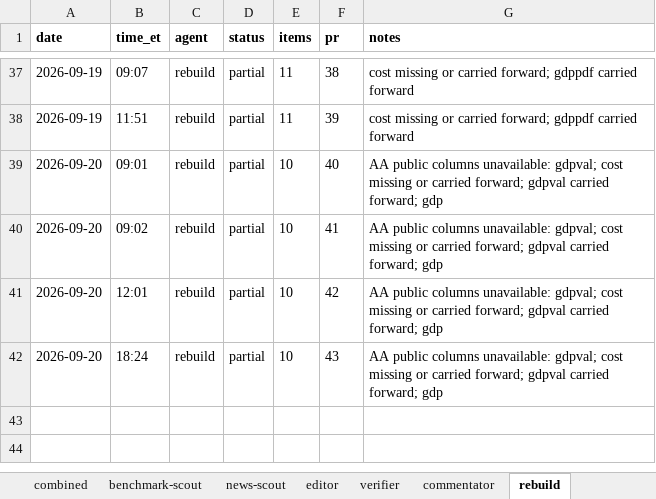
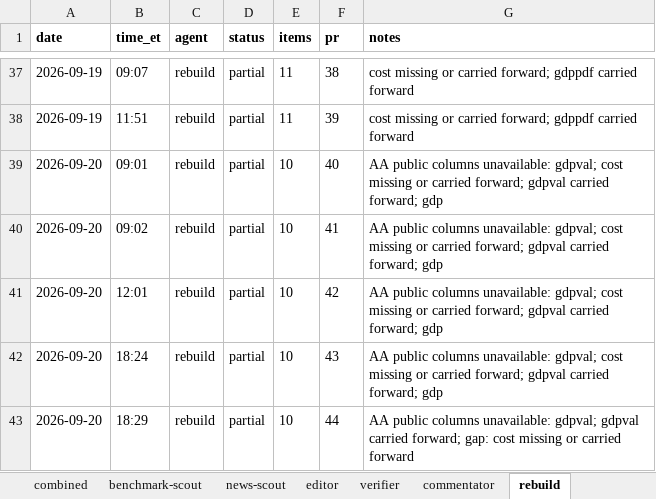
Before and after one commit to jwatson7399/ai-auditing-dashboard, an Excel workbook: log/run-log.xlsx, sheet rebuild, drawn as a sheet; only a part is shown, gaps mark what is left out; values as stored, in another font and other column widths than the file's, no borders; the diff names each change by its address in the sheet, - before the commit and + after, or states it on an @@ line.

Commit message:
Daily rebuild 2026-09-21 (run 45)

```diff
--- a/log/run-log.xlsx (sheet rebuild)
+++ b/log/run-log.xlsx (sheet rebuild)
+row 43: 2026-09-20 | 18:29 | rebuild | partial | 10 | 44 | AA public columns unavailable: gdpval; gdpval carried forward; gap: cost missing or carried forward
```
Also changed, not shown: sheet combined, sheet commentator, 11 other files.
